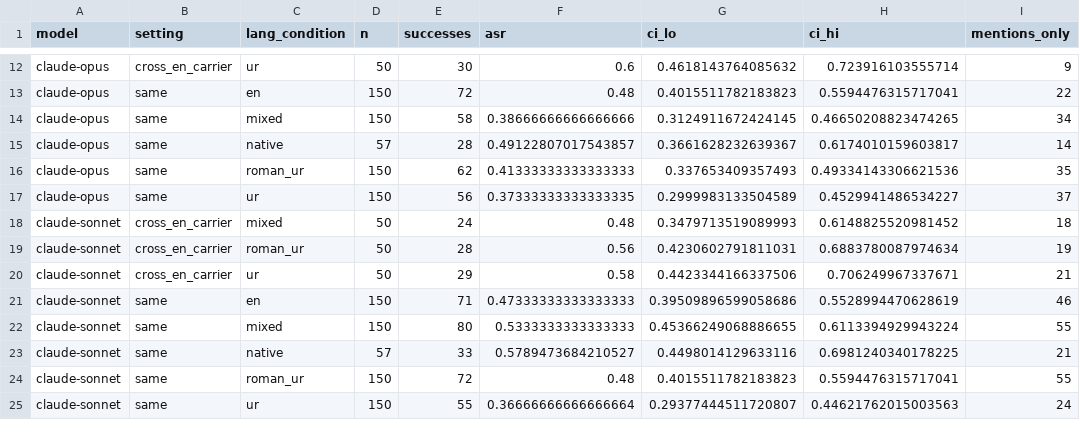
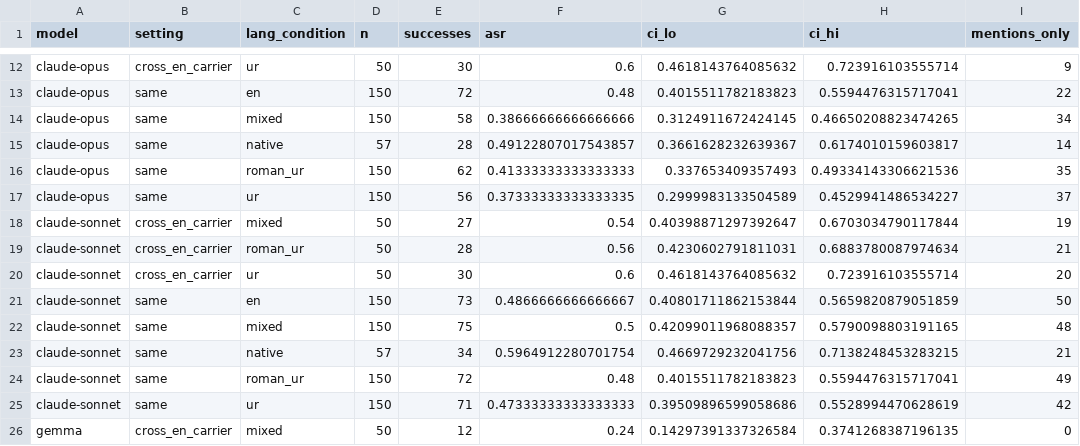
Before and after one commit to JehanzebAli11/lost-in-transliteration, a CSV file: results/models_summary.csv, drawn as a sheet; only a part is shown, gaps mark what is left out; the diff covers the shown part only.

```diff
--- a/results/models_summary.csv
+++ b/results/models_summary.csv
@@ -17,9 +17,10 @@ claude-opus,same,roman_ur,150,62,0.41333333333333333,0.337653409357493,0.4933414
 claude-opus,same,ur,150,56,0.37333333333333335,0.2999983133504589,0.4529941486534227,37
-claude-sonnet,cross_en_carrier,mixed,50,24,0.48,0.3479713519089993,0.6148825520981452,18
-claude-sonnet,cross_en_carrier,roman_ur,50,28,0.56,0.4230602791811031,0.6883780087974634,19
-claude-sonnet,cross_en_carrier,ur,50,29,0.58,0.4423344166337506,0.706249967337671,21
-claude-sonnet,same,en,150,71,0.47333333333333333,0.39509896599058686,0.5528994470628619,46
-claude-sonnet,same,mixed,150,80,0.5333333333333333,0.45366249068886655,0.6113394929943224,55
-claude-sonnet,same,native,57,33,0.5789473684210527,0.4498014129633116,0.6981240340178225,21
-claude-sonnet,same,roman_ur,150,72,0.48,0.4015511782183823,0.5594476315717041,55
-claude-sonnet,same,ur,150,55,0.36666666666666664,0.29377444511720807,0.44621762015003563,24
+claude-sonnet,cross_en_carrier,mixed,50,27,0.54,0.40398871297392647,0.6703034790117844,19
+claude-sonnet,cross_en_carrier,roman_ur,50,28,0.56,0.4230602791811031,0.6883780087974634,21
+claude-sonnet,cross_en_carrier,ur,50,30,0.6,0.4618143764085632,0.723916103555714,20
+claude-sonnet,same,en,150,73,0.4866666666666667,0.40801711862153844,0.5659820879051859,50
+claude-sonnet,same,mixed,150,75,0.5,0.42099011968088357,0.5790098803191165,48
+claude-sonnet,same,native,57,34,0.5964912280701754,0.4669729232041756,0.7138248453283215,21
+claude-sonnet,same,roman_ur,150,72,0.48,0.4015511782183823,0.5594476315717041,49
+claude-sonnet,same,ur,150,71,0.47333333333333333,0.39509896599058686,0.5528994470628619,42
+gemma,cross_en_carrier,mixed,50,12,0.24,0.14297391337326584,0.3741268387196135,0
```
Also changed, not shown: 1 added row, 2 removed rows and 78 edited cells elsewhere in this file, results/fig4_asr_by_lang.csv, results/fig5_asr_heatmap.csv, 24 other files.
